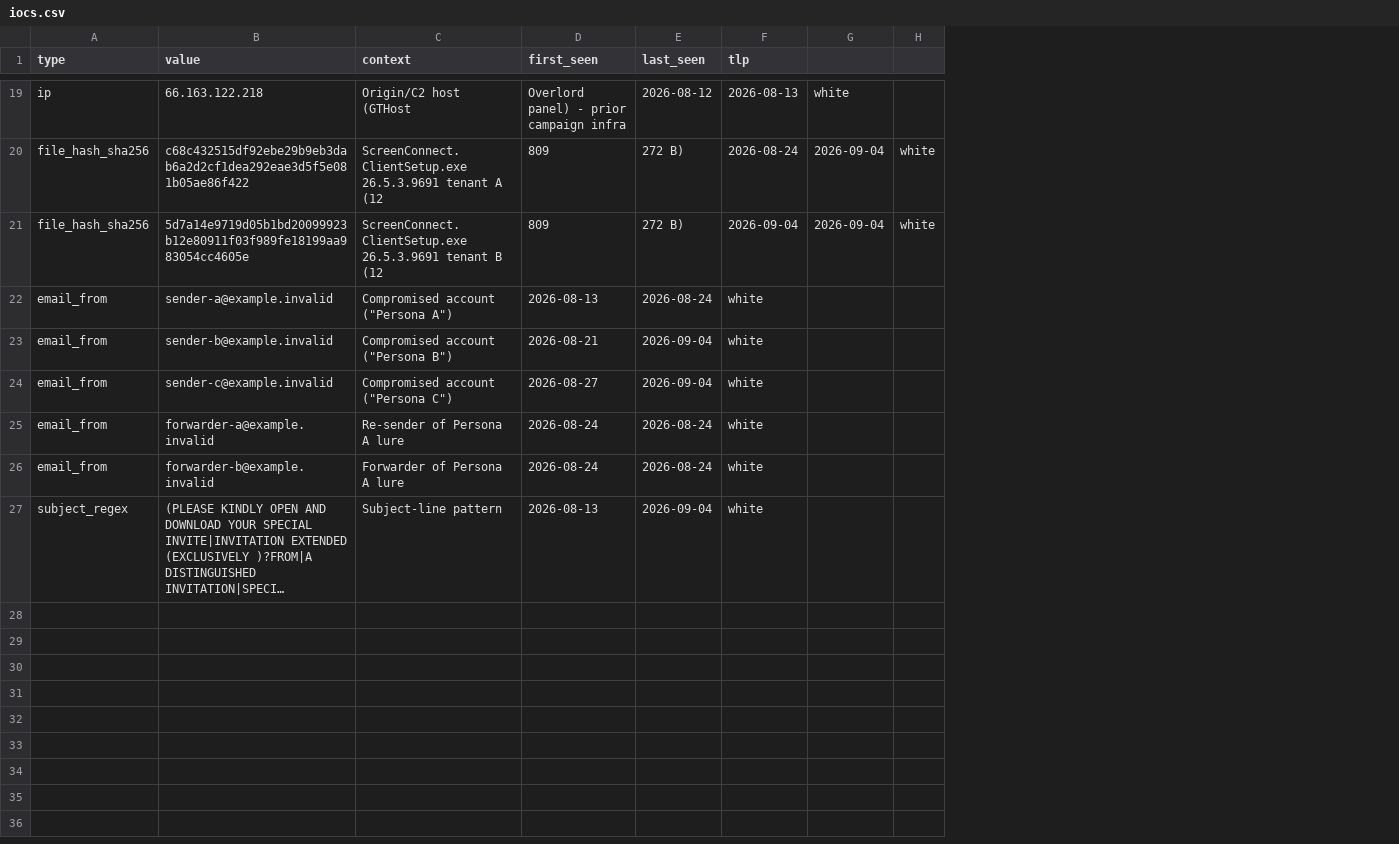
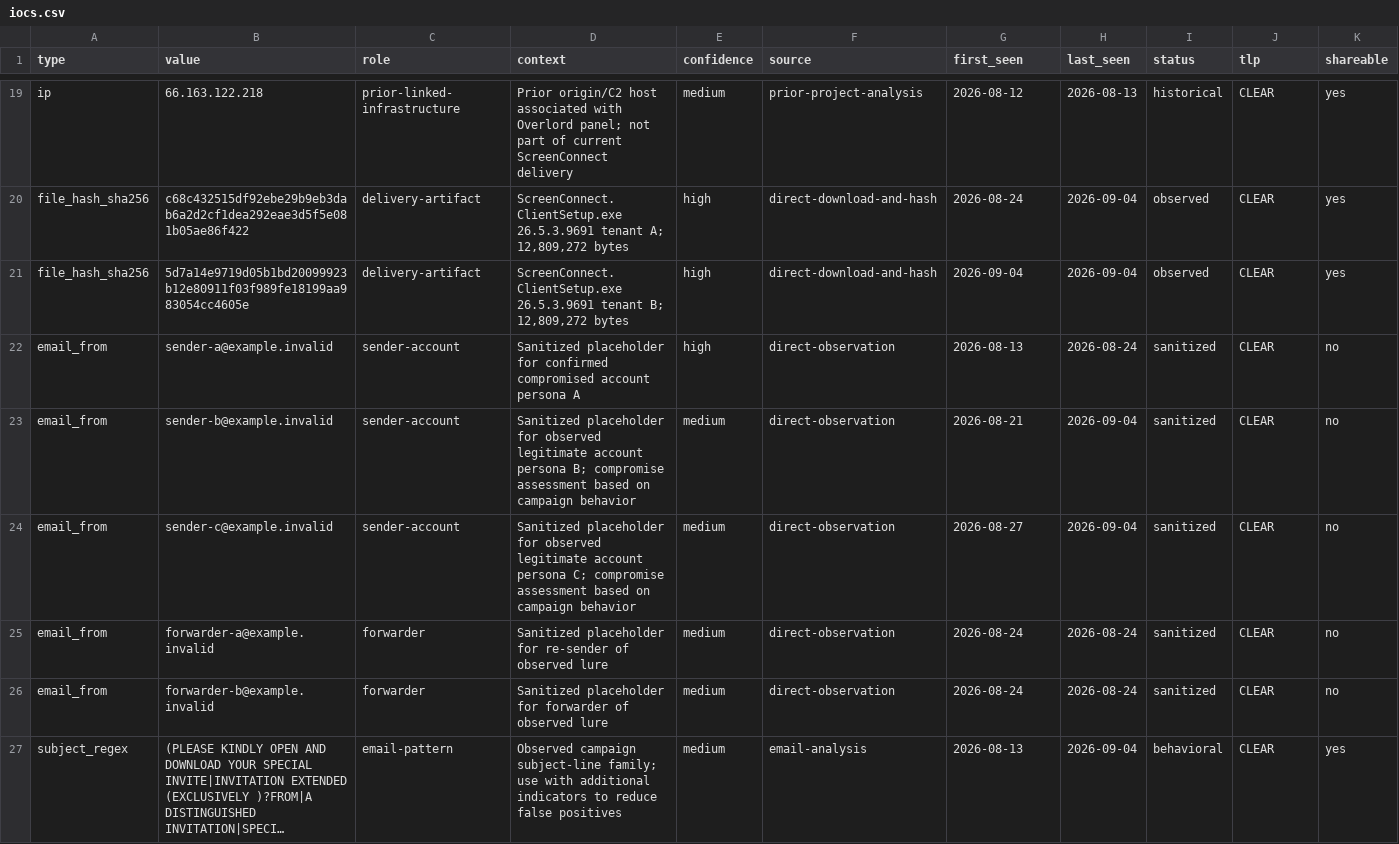
Before and after one commit to GregSplon/Evil_Invites, a CSV file: indicators/iocs.csv, drawn as a sheet; only a part is shown, gaps mark what is left out; long unchanged cells end in …; removed rows and columns are numbered as before the commit, all else as after; the diff covers the shown part only; the diff names each change by its address in the sheet, - before the commit and + after, or states it on an @@ line.

Commit message:
Expand IOC schema with confidence and provenance

```diff
--- a/indicators/iocs.csv
+++ b/indicators/iocs.csv
+column C (role), rows 19-27: prior-linked-infrastructure | delivery-artifact | delivery-artifact | sender-account | sender-account | sender-account | forwarder | forwarder | email-pattern
+column E (confidence), rows 19-27: medium | high | high | high | medium | medium | medium | medium | medium
+column F (source), rows 19-27: prior-project-analysis | direct-download-and-hash | direct-download-and-hash | direct-observation | direct-observation | direct-observation | direct-observation | direct-observation | email-analysis
+column I (status), rows 19-27: historical | observed | observed | sanitized | sanitized | sanitized | sanitized | sanitized | behavioral
-column G, rows 19-21: white | 2026-09-04 | 2026-09-04
-column H, rows 20-21: white | white
+column K (shareable), rows 19-27: yes | yes | yes | no | no | no | no | no | yes
-D19 (context): Origin/C2 host (GTHost
+D19 (context): Prior origin/C2 host associated with Overlord panel; not part of current ScreenConnect delivery
-G19 (first_seen): Overlord panel) - prior campaign infra
+G19 (first_seen): 2026-08-12
-H19 (last_seen): 2026-08-12
+H19 (last_seen): 2026-08-13
-J19 (tlp): 2026-08-13
+J19 (tlp): CLEAR
-D20 (context): …26.5.3.9691 tenant A (12
+D20 (context): …26.5.3.9691 tenant A; 12,809,272 bytes
-G20 (first_seen): 809
+G20 (first_seen): 2026-08-24
-H20:H21 (last_seen): 272 B)
+H20:H21 (last_seen): 2026-09-04
-J20 (tlp): 2026-08-24
+J20 (tlp): CLEAR
-D21 (context): …26.5.3.9691 tenant B (12
+D21 (context): …26.5.3.9691 tenant B; 12,809,272 bytes
-G21 (first_seen): 809
+G21 (first_seen): 2026-09-04
-J21 (tlp): 2026-09-04
+J21 (tlp): CLEAR
-D22 (context): Compromised account ("Persona A")
+D22 (context): Sanitized placeholder for confirmed compromised account persona A
-J22:J27 (tlp): white
+J22:J27 (tlp): CLEAR
-D23 (context): Compromised account ("Persona B")
+D23 (context): Sanitized placeholder for observed legitimate account persona B; compromise assessment based on campaign behavior
-D24 (context): Compromised account ("Persona C")
+D24 (context): Sanitized placeholder for observed legitimate account persona C; compromise assessment based on campaign behavior
-D25 (context): Re-sender of Persona A lure
+D25 (context): Sanitized placeholder for re-sender of observed lure
-D26 (context): Forwarder of Persona A lure
+D26 (context): Sanitized placeholder for forwarder of observed lure
-D27 (context): Subject-line pattern
+D27 (context): Observed campaign subject-line family; use with additional indicators to reduce false positives
```
Also changed, not shown: 40 edited cells elsewhere in this file.
